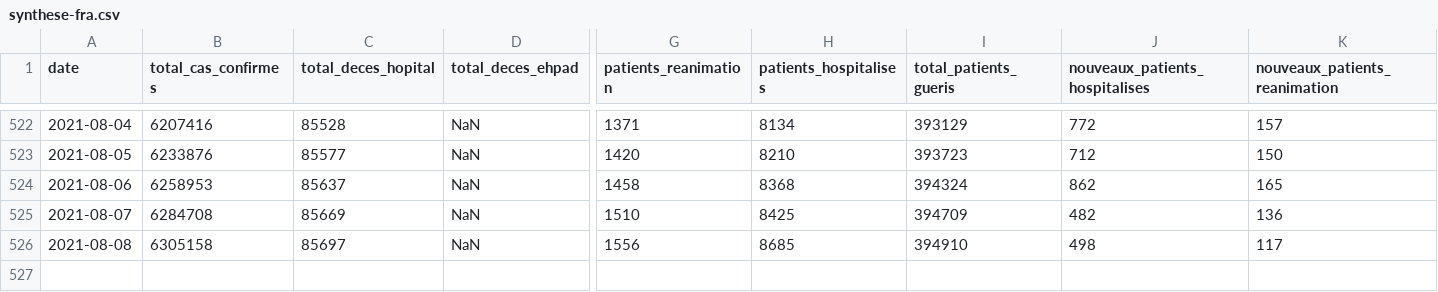
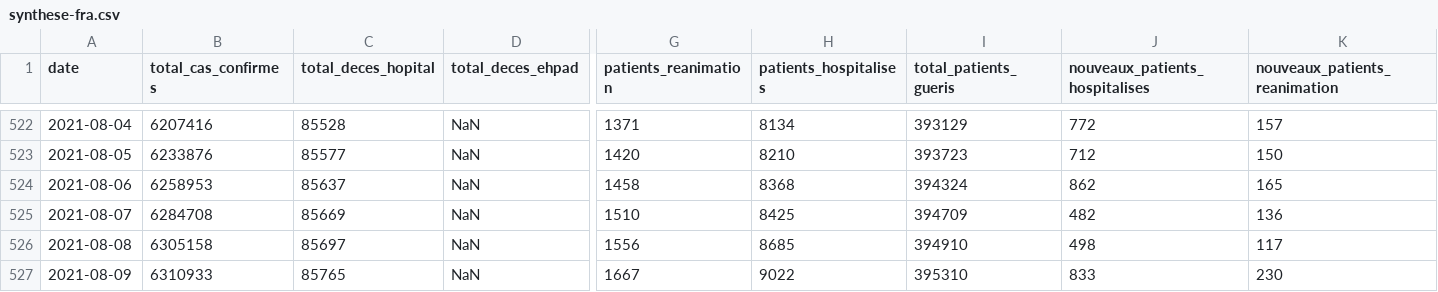
Before and after one commit to rozierguillaume/covid-19, a CSV file: data/france/synthese-fra.csv, drawn as a sheet; only a part is shown, gaps mark what is left out; rows hold the shown columns only; the diff names each change by its address in the sheet, - before the commit and + after, or states it on an @@ line.

Commit message:
[auto] data update: Data Explorer

```diff
--- a/data/france/synthese-fra.csv
+++ b/data/france/synthese-fra.csv
+row 527: 2021-08-09 | 6310933 | 85765 | NaN | 1667 | 9022 | 395310 | 833 | 230
```
Also changed, not shown: 3 other files.
